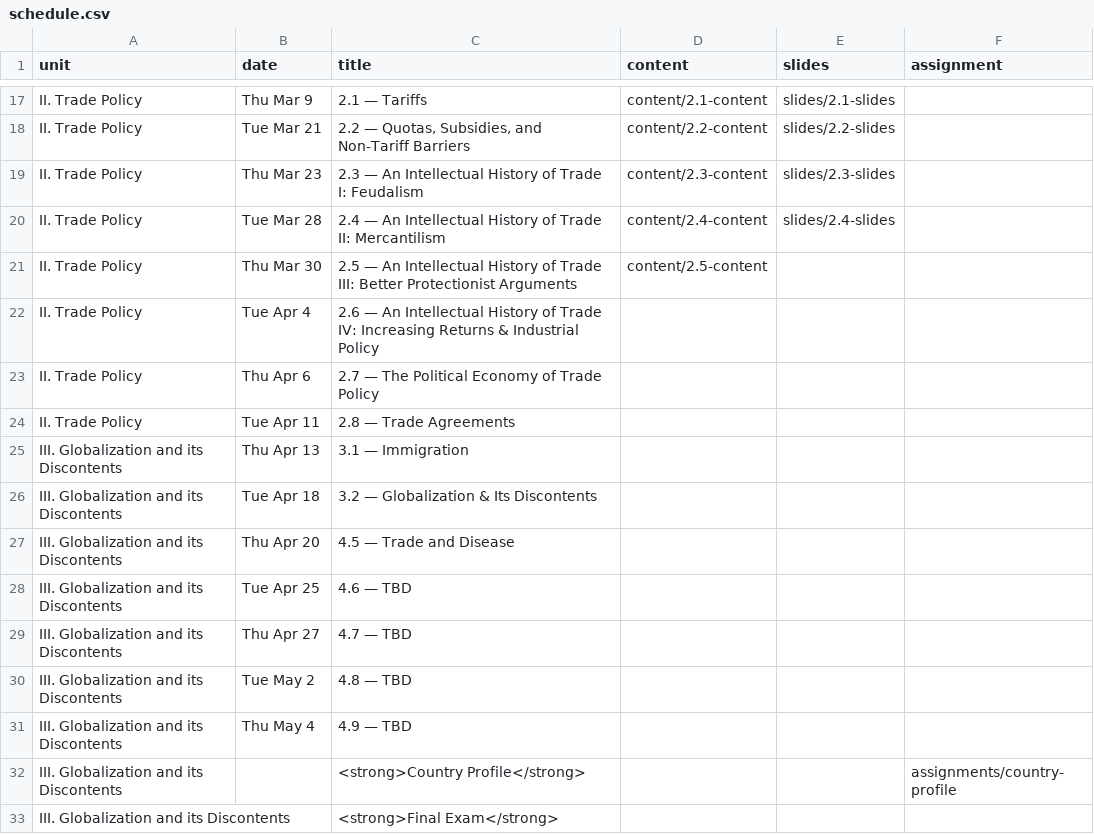
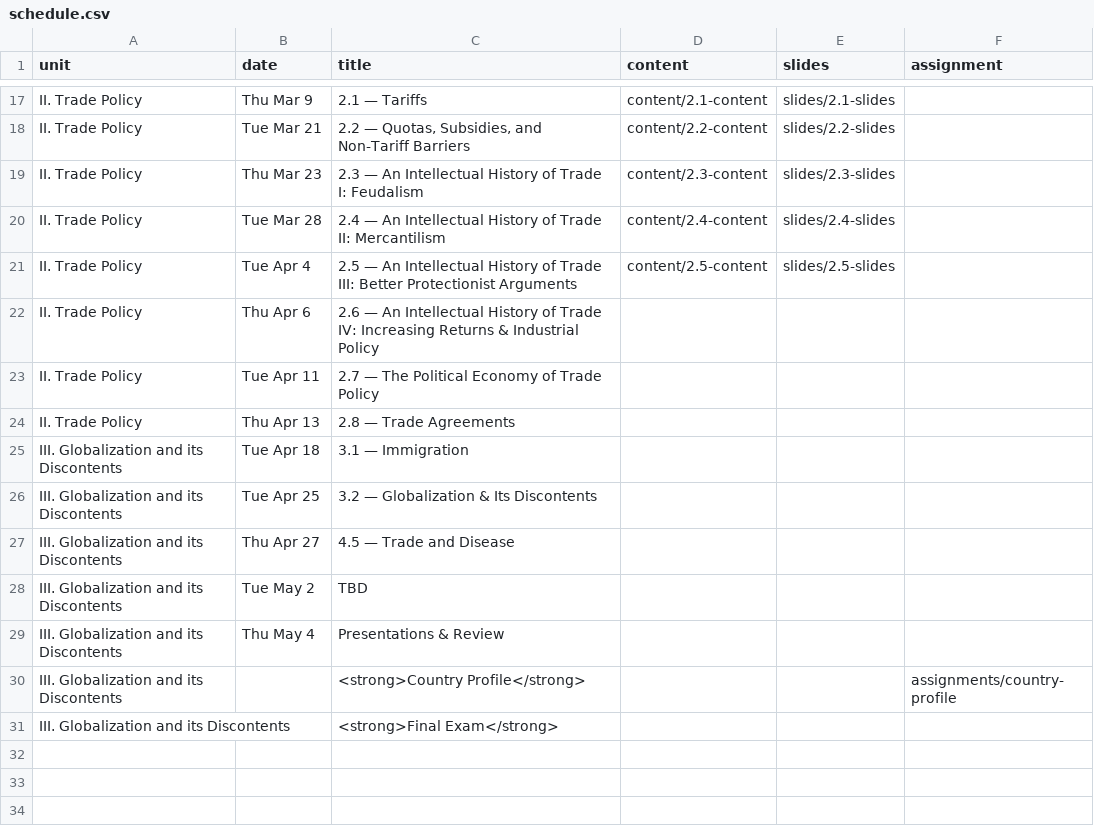
Before and after one commit to ryansafner/tradeS23, a CSV file: data/schedule.csv, drawn as a sheet; only a part is shown, gaps mark what is left out.

Commit message:
2.5 slides

```diff
--- a/data/schedule.csv
+++ b/data/schedule.csv
@@ -20,13 +20,11 @@ II. Trade Policy,Thu Mar 23,2.3 — An Intellectual History of Trade I: Feudalis
 II. Trade Policy,Tue Mar 28,2.4 — An Intellectual History of Trade II: Mercantilism,content/2.4-content,slides/2.4-slides
-II. Trade Policy,Thu Mar 30,2.5 — An Intellectual History of Trade III: Better Protectionist Arguments,content/2.5-content,
-II. Trade Policy,Tue Apr 4,2.6 — An Intellectual History of Trade IV: Increasing Returns & Industrial Policy,,
-II. Trade Policy,Thu Apr 6,2.7 — The Political Economy of Trade Policy,,
-II. Trade Policy,Tue Apr 11,2.8 — Trade Agreements,,
-III. Globalization and its Discontents,Thu Apr 13,3.1 — Immigration,,
-III. Globalization and its Discontents,Tue Apr 18,3.2 — Globalization & Its Discontents,,
-III. Globalization and its Discontents,Thu Apr 20,4.5 — Trade and Disease,,
-III. Globalization and its Discontents,Tue Apr 25,4.6 — TBD,,
-III. Globalization and its Discontents,Thu Apr 27,4.7 — TBD,,
-III. Globalization and its Discontents,Tue May 2,4.8 — TBD,,
-III. Globalization and its Discontents,Thu May 4,4.9 — TBD,,
+II. Trade Policy,Tue Apr 4,2.5 — An Intellectual History of Trade III: Better Protectionist Arguments,content/2.5-content,slides/2.5-slides
+II. Trade Policy,Thu Apr 6,2.6 — An Intellectual History of Trade IV: Increasing Returns & Industrial Policy,,
+II. Trade Policy,Tue Apr 11,2.7 — The Political Economy of Trade Policy,,
+II. Trade Policy,Thu Apr 13,2.8 — Trade Agreements,,
+III. Globalization and its Discontents,Tue Apr 18,3.1 — Immigration,,
+III. Globalization and its Discontents,Tue Apr 25,3.2 — Globalization & Its Discontents,,
+III. Globalization and its Discontents,Thu Apr 27,4.5 — Trade and Disease,,
+III. Globalization and its Discontents,Tue May 2, TBD,,
+III. Globalization and its Discontents,Thu May 4, Presentations & Review,,
 III. Globalization and its Discontents,,<strong>Country Profile</strong>,,,assignments/country-profile
```
Also changed, not shown: 14 other files.
